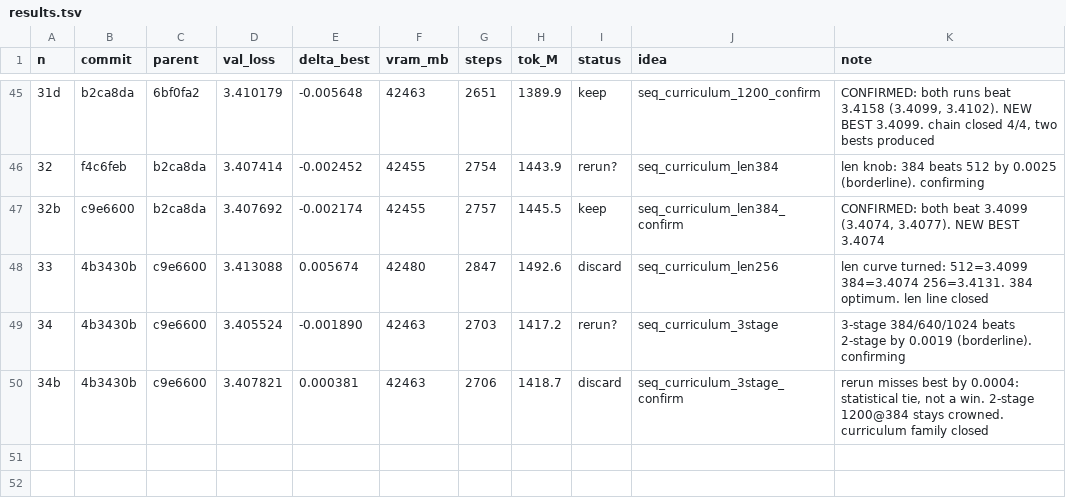
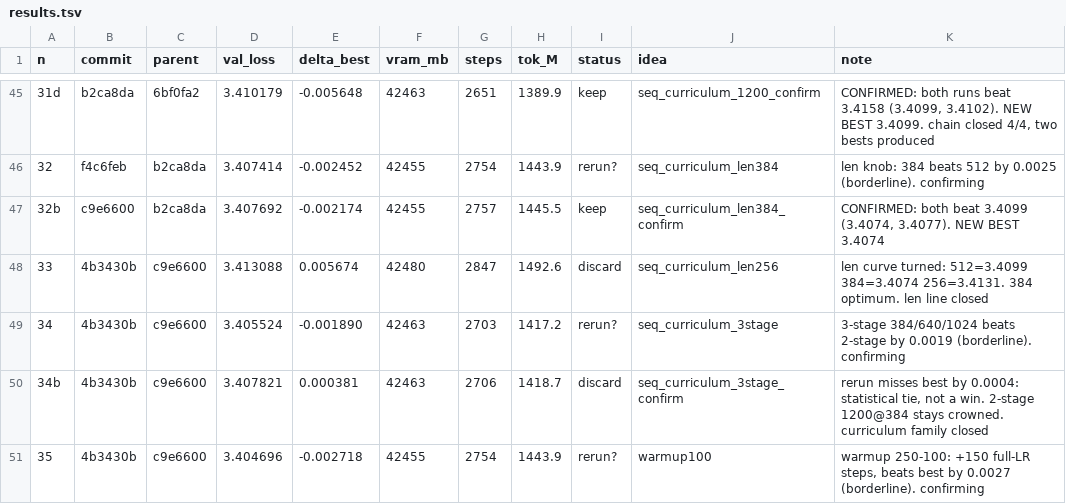
Before and after one commit to erogol/BlaGPT, a TSV file: ar/results.tsv, drawn as a sheet; only a part is shown, gaps mark what is left out.

Commit message:
ledger: exp 35 (warmup 100, 3.4047, rerun?)

```diff
--- a/ar/results.tsv
+++ b/ar/results.tsv
@@ -50 +50,2 @@ n	commit	parent	val_loss	delta_best	vram_mb	steps	tok_M	status	idea	note
 34b	4b3430b	c9e6600	3.407821	0.000381	42463	2706	1418.7	discard	seq_curriculum_3stage_confirm	rerun misses best by 0.0004: statistical tie, not a win. 2-stage 1200@384 stays crowned. curriculum family closed
+35	4b3430b	c9e6600	3.404696	-0.002718	42455	2754	1443.9	rerun?	warmup100	warmup 250-100: +150 full-LR steps, beats best by 0.0027 (borderline). confirming
```
Also changed, not shown: 2 other files.
